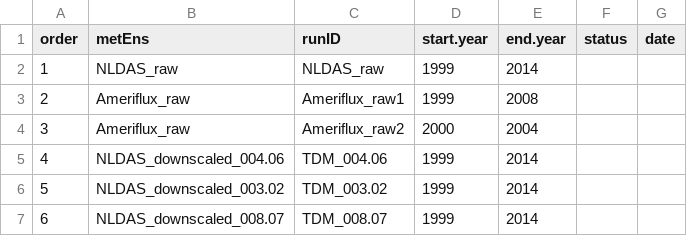
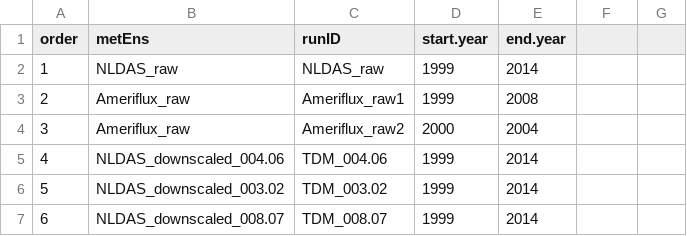
Before and after one commit to crollinson/MetDownscaling_Manuscript, a CSV file: ED_runs/0_setup/ED_Run_Priority.csv, drawn as a sheet; only a part is shown; the diff names each change by its address in the sheet, - before the commit and + after, or states it on an @@ line.

Commit message:
Run order fixed with proper encoding

```diff
--- a/ED_runs/0_setup/ED_Run_Priority.csv
+++ b/ED_runs/0_setup/ED_Run_Priority.csv
-F1: status
+F1: (empty)
-G1: date
+G1: (empty)
```
Also changed, not shown: 1 other file.
